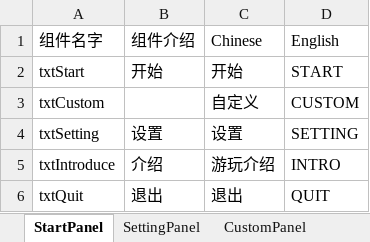
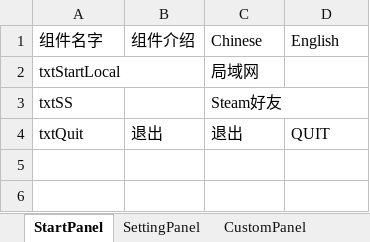
Before and after one commit to Chronolism/The_Story, an Excel workbook: Assets/Editor/UIDataTool/Data/测试UIData.xlsx, sheet StartPanel, drawn as a sheet; values as stored, in another font and other column widths than the file's, no borders; removed rows and columns are numbered as before the commit, all else as after; the diff names each change by its address in the sheet, - before the commit and + after, or states it on an @@ line.

```diff
--- a/Assets/Editor/UIDataTool/Data/测试UIData.xlsx (sheet StartPanel)
+++ b/Assets/Editor/UIDataTool/Data/测试UIData.xlsx (sheet StartPanel)
-row 2: txtStart | 开始 | 开始 | START
-row 3: txtCustom |  | 自定义 | CUSTOM
-row 4: txtSetting | 设置 | 设置 | SETTING
-row 5: txtIntroduce | 介绍 | 游玩介绍 | INTRO
+row 2: txtStartLocal |  | 局域网
+row 3: txtSS |  | Steam好友
```
Also changed, not shown: sheet GamePanel, sheet FinishPanel, other sheet tabs, 1 other file.
